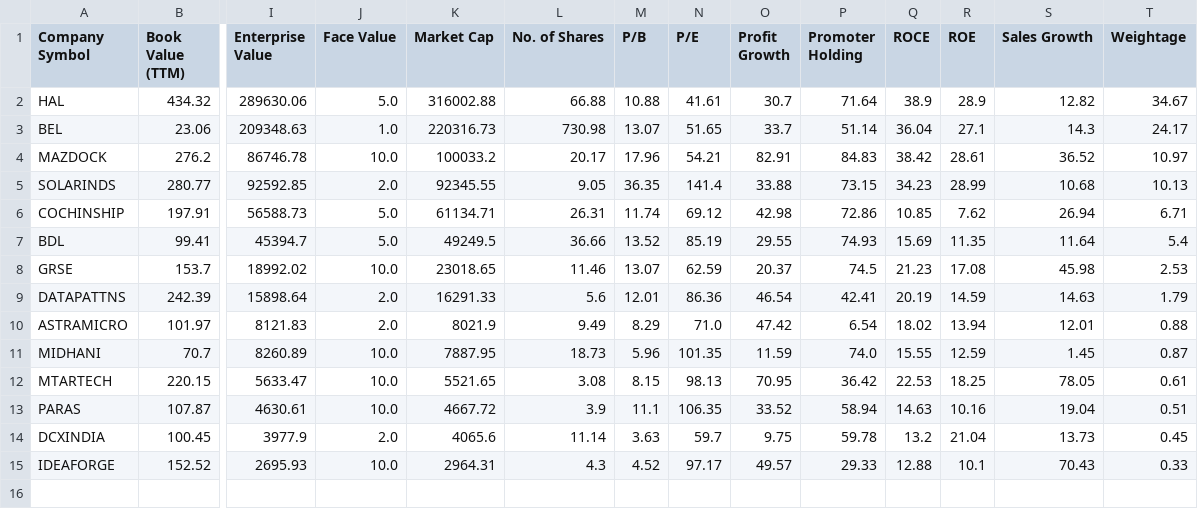
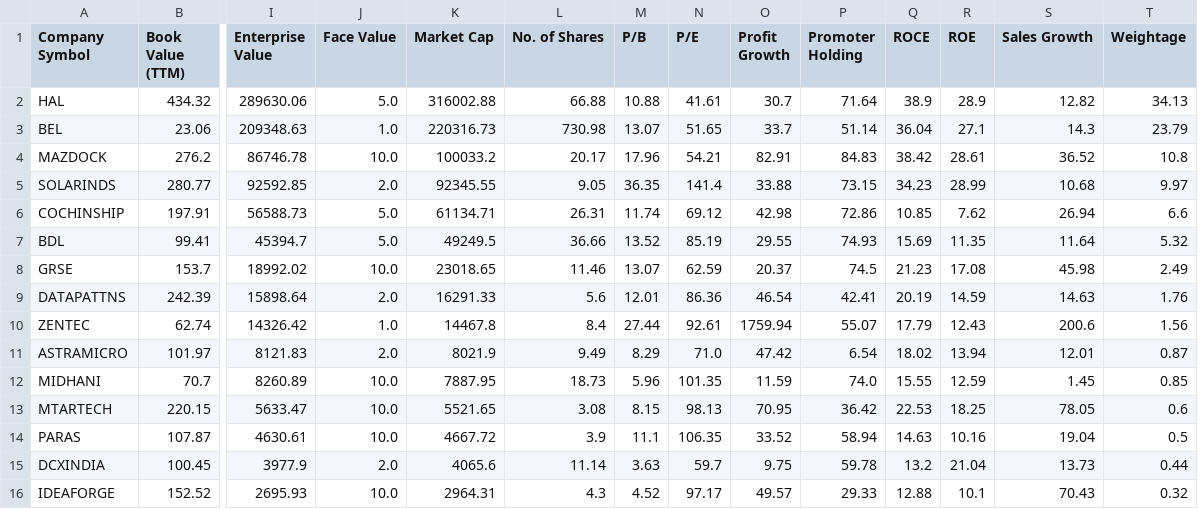
Before and after one commit to P0W/nse_indices, a CSV file: data/ind_niftyindiadefence_list_financials.csv, drawn as a sheet; only a part is shown, gaps mark what is left out; addresses are those after the commit; rows hold the shown columns only; the diff names each change by its address in the sheet, - before the commit and + after, or states it on an @@ line.

```diff
--- a/data/ind_niftyindiadefence_list_financials.csv
+++ b/data/ind_niftyindiadefence_list_financials.csv
-T2 (Weightage): 34.67
+T2 (Weightage): 34.13
-T3 (Weightage): 24.17
+T3 (Weightage): 23.79
-T4 (Weightage): 10.97
+T4 (Weightage): 10.8
-T5 (Weightage): 10.13
+T5 (Weightage): 9.97
-T6 (Weightage): 6.71
+T6 (Weightage): 6.6
-T7 (Weightage): 5.4
+T7 (Weightage): 5.32
-T8 (Weightage): 2.53
+T8 (Weightage): 2.49
-T9 (Weightage): 1.79
+T9 (Weightage): 1.76
+row 10: ZENTEC | 62.74 | 14326.42 | 1.0 | 14467.8 | 8.4 | 27.44 | 92.61 | 1759.94 | 55.07 | 17.79 | 12.43 | 200.6 | 1.56
-T11 (Weightage): 0.88
+T11 (Weightage): 0.87
-T12 (Weightage): 0.87
+T12 (Weightage): 0.85
-T13 (Weightage): 0.61
+T13 (Weightage): 0.6
-T14 (Weightage): 0.51
+T14 (Weightage): 0.5
-T15 (Weightage): 0.45
+T15 (Weightage): 0.44
-T16 (Weightage): 0.33
+T16 (Weightage): 0.32
```
Also changed, not shown: 1 other file.
